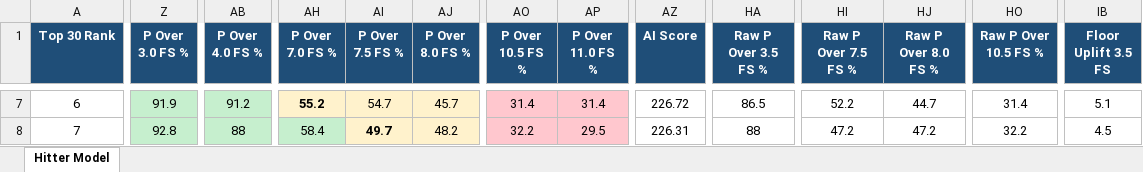
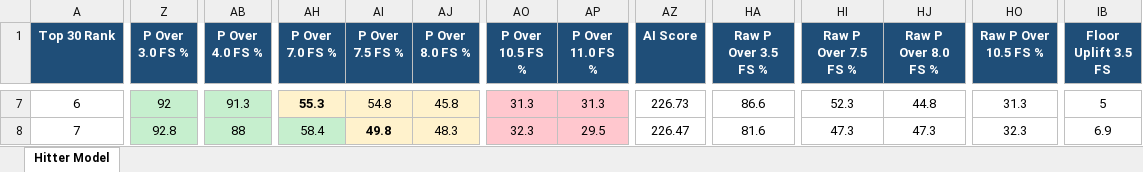
Before and after one commit to pzbaseball/mlb-site-data, an Excel workbook: PRIZEPICKS_HITTER_AI_V5_TOP30_2026_08_10.xlsx, sheet Hitter Model, drawn as a sheet; only a part is shown, gaps mark what is left out; values as stored, in another font and other column widths than the file's, no borders; the diff covers the shown part only; the diff names each change by its address in the sheet, - before the commit and + after, or states it on an @@ line.

```diff
--- a/PRIZEPICKS_HITTER_AI_V5_TOP30_2026_08_10.xlsx (sheet Hitter Model)
+++ b/PRIZEPICKS_HITTER_AI_V5_TOP30_2026_08_10.xlsx (sheet Hitter Model)
-Z7 (P Over 3.0 FS %): 91.9
+Z7 (P Over 3.0 FS %): 92
-AB7 (P Over 4.0 FS %): 91.2
+AB7 (P Over 4.0 FS %): 91.3
-AH7 (P Over 7.0 FS %): 55.2
+AH7 (P Over 7.0 FS %): 55.3
-AI7 (P Over 7.5 FS %): 54.7
+AI7 (P Over 7.5 FS %): 54.8
-AJ7 (P Over 8.0 FS %): 45.7
+AJ7 (P Over 8.0 FS %): 45.8
-AO7 (P Over 10.5 FS %): 31.4
+AO7 (P Over 10.5 FS %): 31.3
-AP7 (P Over 11.0 FS %): 31.4
+AP7 (P Over 11.0 FS %): 31.3
-AZ7 (AI Score): 226.72
+AZ7 (AI Score): 226.73
-HA7 (Raw P Over 3.5 FS %): 86.5
+HA7 (Raw P Over 3.5 FS %): 86.6
-HI7 (Raw P Over 7.5 FS %): 52.2
+HI7 (Raw P Over 7.5 FS %): 52.3
-HJ7 (Raw P Over 8.0 FS %): 44.7
+HJ7 (Raw P Over 8.0 FS %): 44.8
-HO7 (Raw P Over 10.5 FS %): 31.4
+HO7 (Raw P Over 10.5 FS %): 31.3
-IB7 (Floor Uplift 3.5 FS): 5.1
+IB7 (Floor Uplift 3.5 FS): 5
-AI8 (P Over 7.5 FS %): 49.7
+AI8 (P Over 7.5 FS %): 49.8
-AJ8 (P Over 8.0 FS %): 48.2
+AJ8 (P Over 8.0 FS %): 48.3
-AO8 (P Over 10.5 FS %): 32.2
+AO8 (P Over 10.5 FS %): 32.3
-AZ8 (AI Score): 226.31
+AZ8 (AI Score): 226.47
-HA8 (Raw P Over 3.5 FS %): 88
+HA8 (Raw P Over 3.5 FS %): 81.6
-HI8 (Raw P Over 7.5 FS %): 47.2
+HI8 (Raw P Over 7.5 FS %): 47.3
-HJ8 (Raw P Over 8.0 FS %): 47.2
+HJ8 (Raw P Over 8.0 FS %): 47.3
-HO8 (Raw P Over 10.5 FS %): 32.2
+HO8 (Raw P Over 10.5 FS %): 32.3
-IB8 (Floor Uplift 3.5 FS): 4.5
+IB8 (Floor Uplift 3.5 FS): 6.9
```
Also changed, not shown: 814 edited cells and cell formats elsewhere in this sheet, PRIZEPICKS_HITTER_AI_V5_ALL_PLAYERS_2026_08_10.xlsx, 3 other files.
